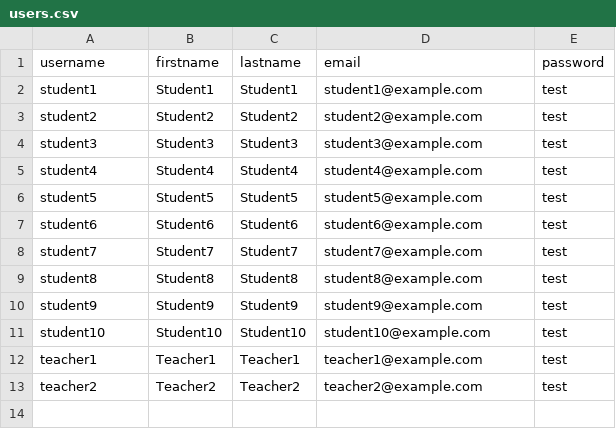
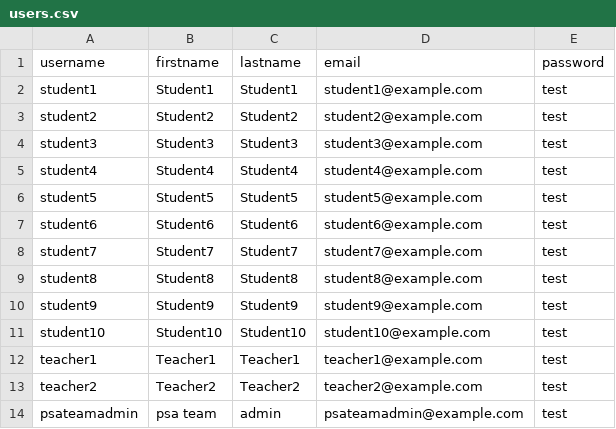
Before and after one commit to lushonline/moodle-docker-demo, a CSV file: assets/moodle_files/users.csv, drawn as a sheet.

Commit message:
Update users.csv

```diff
--- a/assets/moodle_files/users.csv
+++ b/assets/moodle_files/users.csv
@@ -13 +13,2 @@ teacher1,Teacher1,Teacher1,teacher1@example.com,test
 teacher2,Teacher2,Teacher2,teacher2@example.com,test
+psateamadmin,psa team,admin,psateamadmin@example.com,test
```
